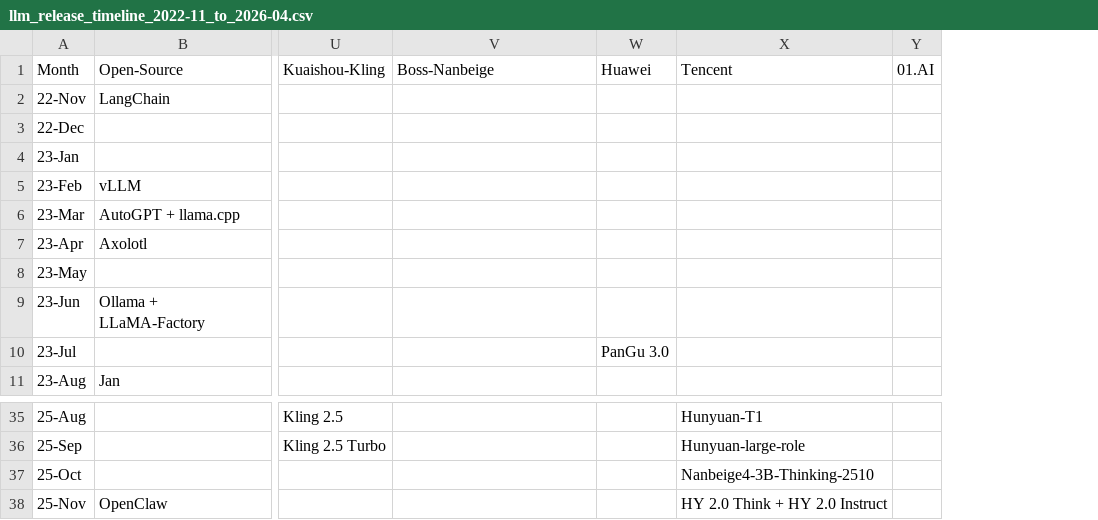
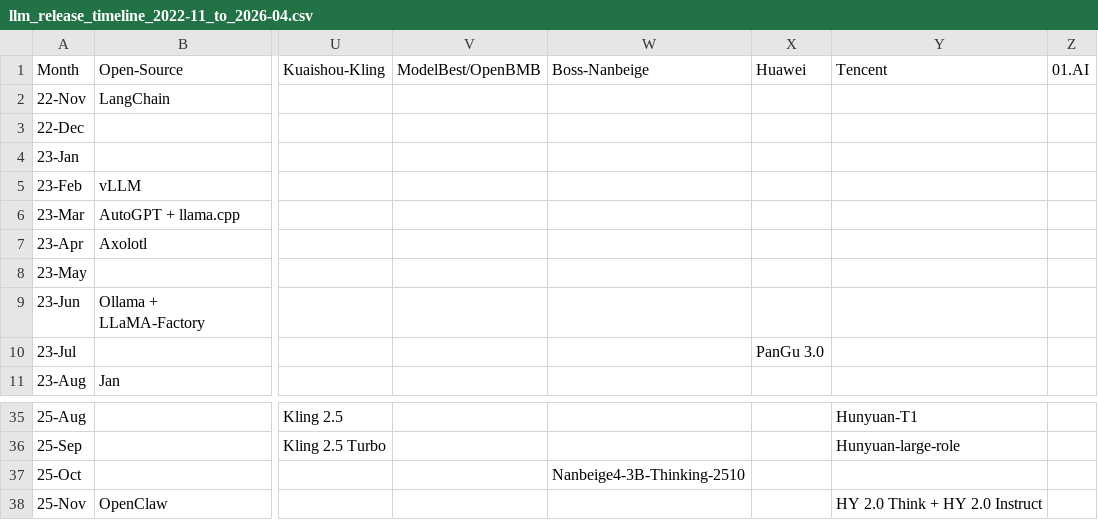
Before and after one commit to Physics-Lee/Monthly_Table_of_LLM_Releasing, a CSV file: llm_release_timeline_2022-11_to_2026-04.csv, drawn as a sheet; only a part is shown, gaps mark what is left out; addresses are those after the commit; the diff names each change by its address in the sheet, - before the commit and + after, or states it on an @@ line.

Commit message:
add model best

```diff
--- a/llm_release_timeline_2022-11_to_2026-04.csv
+++ b/llm_release_timeline_2022-11_to_2026-04.csv
+column V (ModelBest/OpenBMB), empty
-W37 (Boss-Nanbeige): (empty)
+W37 (Boss-Nanbeige): Nanbeige4-3B-Thinking-2510
-Y37 (Tencent): Nanbeige4-3B-Thinking-2510
+Y37 (Tencent): (empty)
```
Also changed, not shown: 2 other files.
